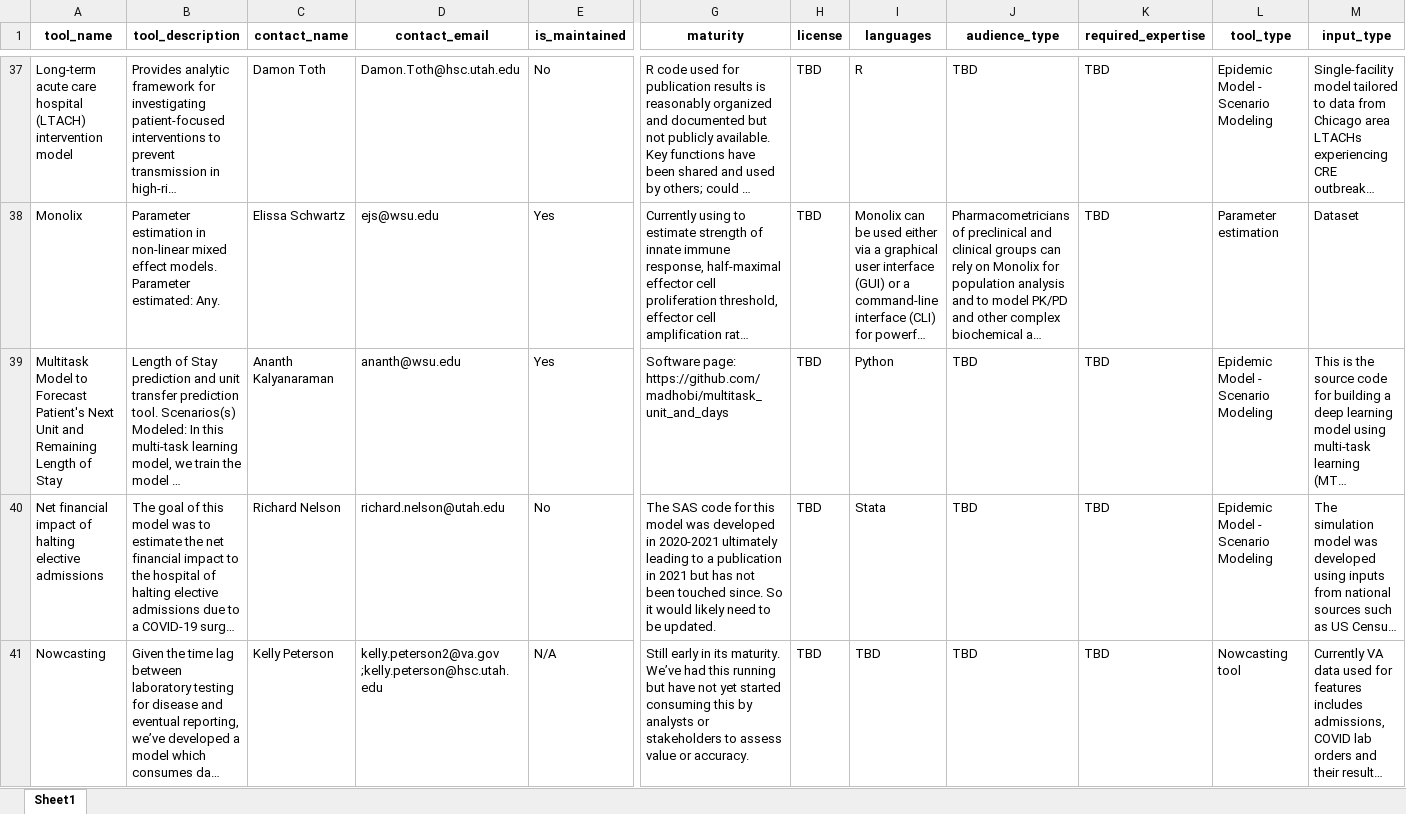
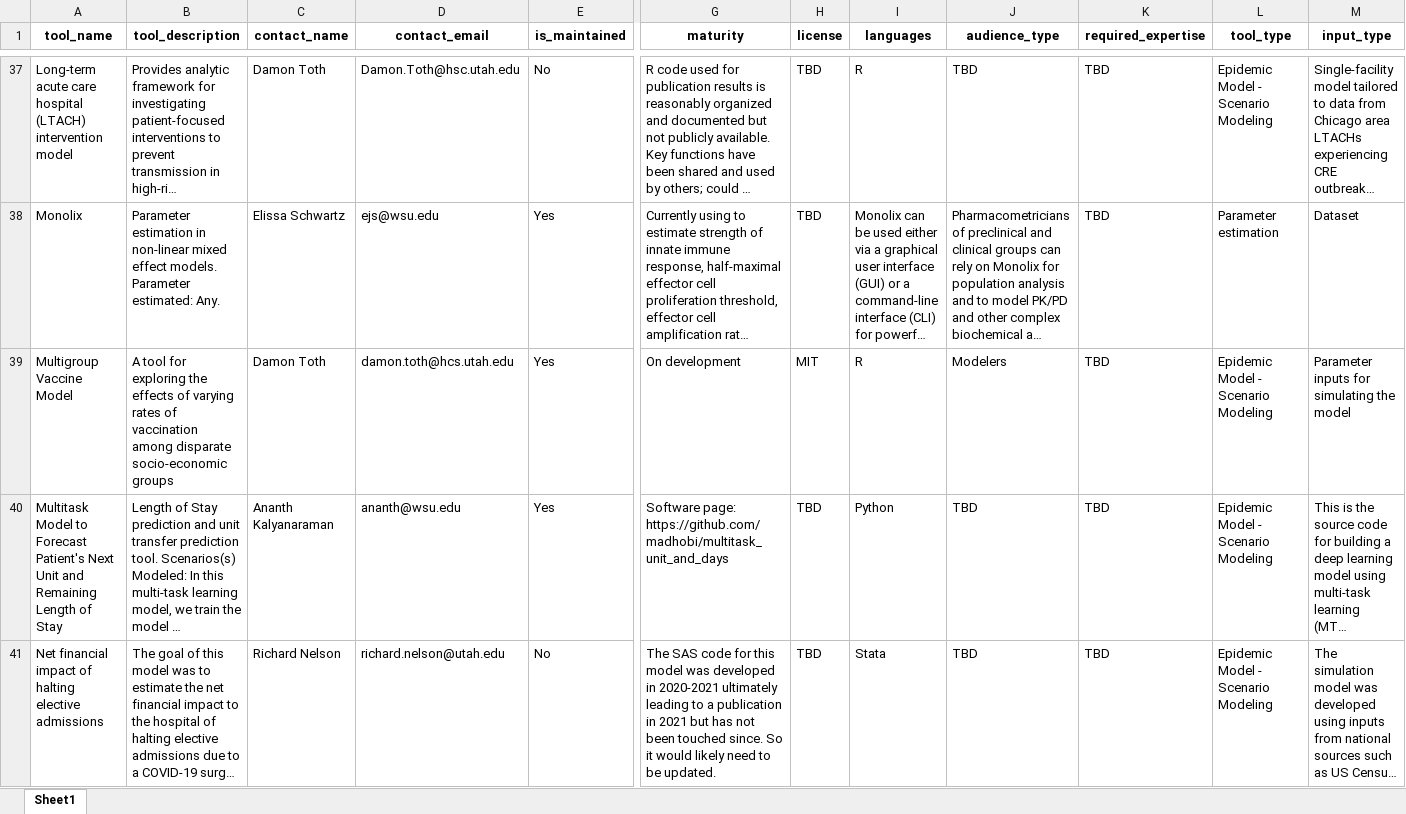
Before and after one commit to EpiForeSITE/software, an Excel workbook: data/software.xlsx, sheet Sheet1, drawn as a sheet; only a part is shown, gaps mark what is left out; the shorter side is filled out with more unchanged rows; long unchanged cells end in …; values as stored, in another font and other column widths than the file's, no borders; rows hold the shown columns only; the diff covers the shown part only; the diff names each change by its address in the sheet, - before the commit and + after, or states it on an @@ line.

Commit message:
Add rbranding, rename vax-ex (#54)
* change vax-ex to multigroup

* add rbranding

* added rbranding and updated multigroup-vax, rendered readme.

* Automatic project status update

* Automatic README update

* delete README.html, update .gitignore to ignore html files

* Automatic project status update

---------

Co-authored-by: WillyRay <11864373+WillyRay@users.noreply.github.com>

```diff
--- a/data/software.xlsx (sheet Sheet1)
+++ b/data/software.xlsx (sheet Sheet1)
+row 39: Multigroup Vaccine Model | A tool for exploring the effects of varying rates of vaccination among disparate socio-economic groups | Damon Toth | damon.toth@hcs.utah.edu | Yes | On development | MIT | R | Modelers | TBD | Epidemic Model - Scenario Modeling | Parameter inputs for simulating the model
```
Also changed, not shown: 1 added row and 1 edited cell elsewhere in this sheet, 7 other files.
